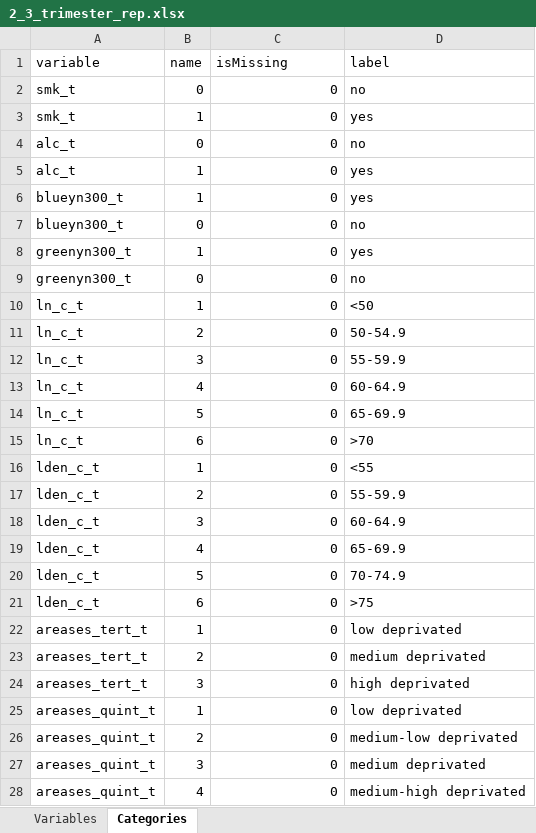
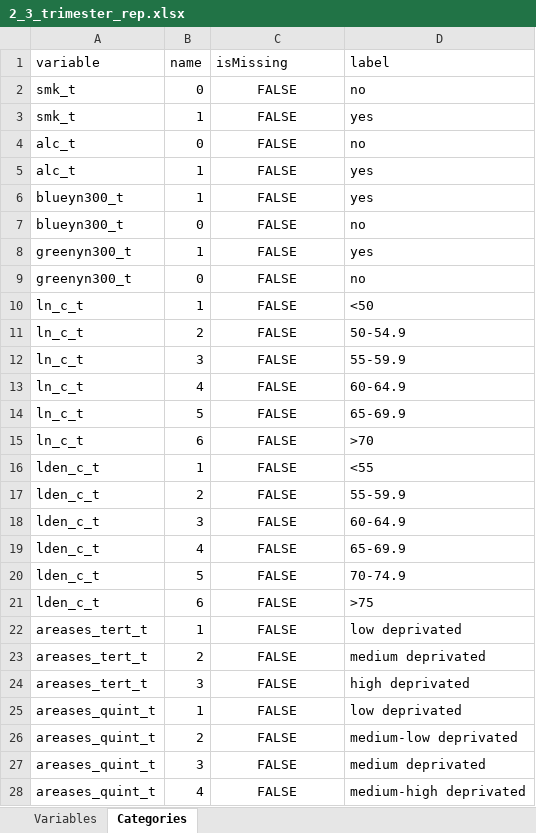
Before and after one commit to lifecycle-project/ds-dictionaries, an Excel workbook: dictionaries/core/2_3/2_3_trimester_rep.xlsx, sheet Categories, drawn as a sheet; only a part is shown; values as stored, in another font and other column widths than the file's, no borders; the diff covers the shown part only; the diff names each change by its address in the sheet, - before the commit and + after, or states it on an @@ line.

Commit message:
fix isMissing column 2_3_trimester_rep

```diff
--- a/dictionaries/core/2_3/2_3_trimester_rep.xlsx (sheet Categories)
+++ b/dictionaries/core/2_3/2_3_trimester_rep.xlsx (sheet Categories)
-C2:C28 (isMissing): 0
+C2:C28 (isMissing): FALSE
-C2:C28 alignment: right
+C2:C28 alignment: center
```
Also changed, not shown: 1 edited cell and cell formats elsewhere in this sheet.
